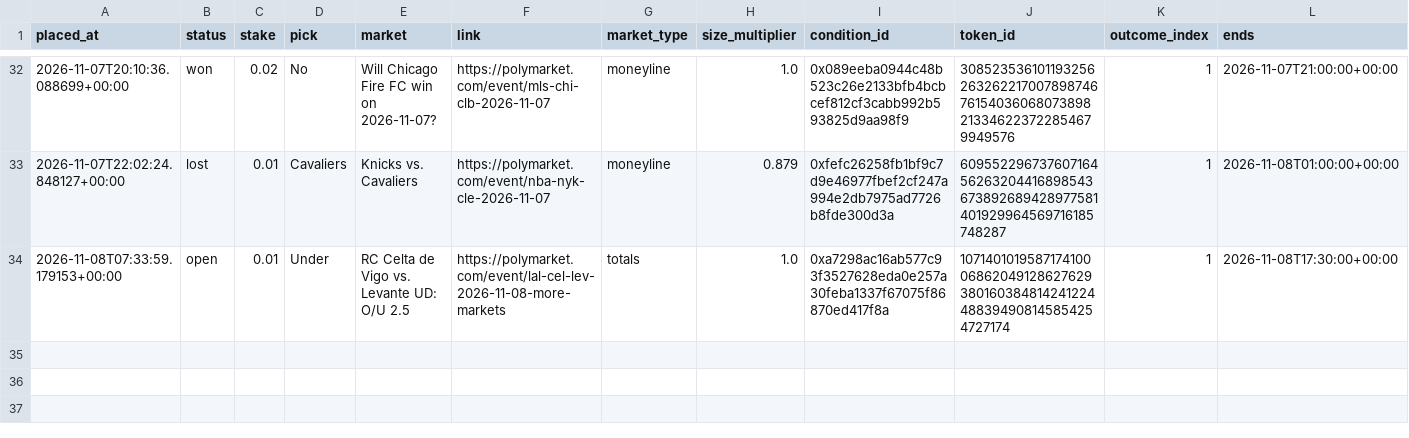
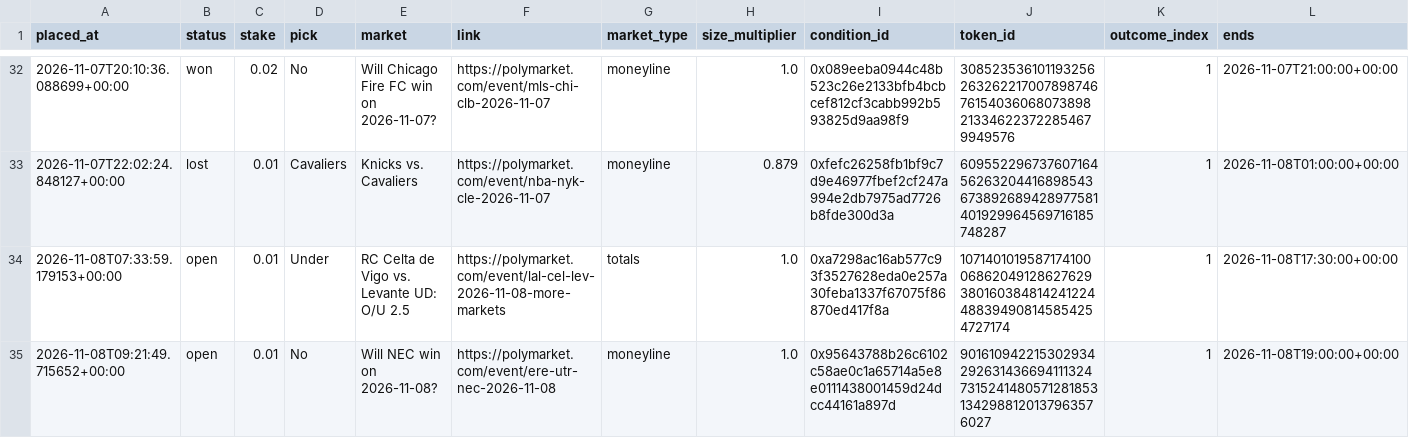
Before and after one commit to bhooder/Polymarket, a CSV file: paper_trades_c.csv, drawn as a sheet; only a part is shown, gaps mark what is left out; rows hold the shown columns only; the diff names each change by its address in the sheet, - before the commit and + after, or states it on an @@ line.

```diff
--- a/paper_trades_c.csv
+++ b/paper_trades_c.csv
+row 35: 2026-11-08T09:21:49.715652+00:00 | open | 0.01 | No | Will NEC win on 2026-11-08? | https://polymarket.com/event/ere-utr-nec-2026-11-08 | moneyline | 1.0 | 0x95643788b26c6102c58ae0c1a65714a5e8e0111438001459d24dcc44161a897d | 90161094221530293429263143669411132473152414805712818531342988120137963576027 | 1 | 2026-11-08T19:00:00+00:00
```
Also changed, not shown: paper_trades_b.csv, 5 other files.
